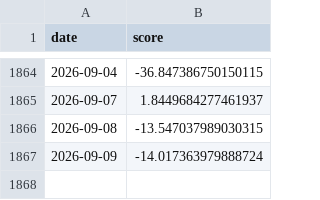
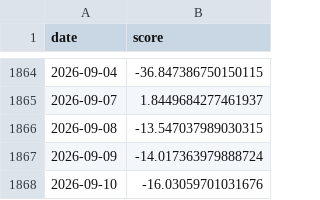
Before and after one commit to doublefires/Libra, a CSV file: data_real/processed/v9_score.csv, drawn as a sheet; only a part is shown, gaps mark what is left out; the diff names each change by its address in the sheet, - before the commit and + after, or states it on an @@ line.

```diff
--- a/data_real/processed/v9_score.csv
+++ b/data_real/processed/v9_score.csv
+row 1868: 2026-09-10 | -16.03059701031676
```
Also changed, not shown: data_real/processed/calendar.csv, 2 other files.
